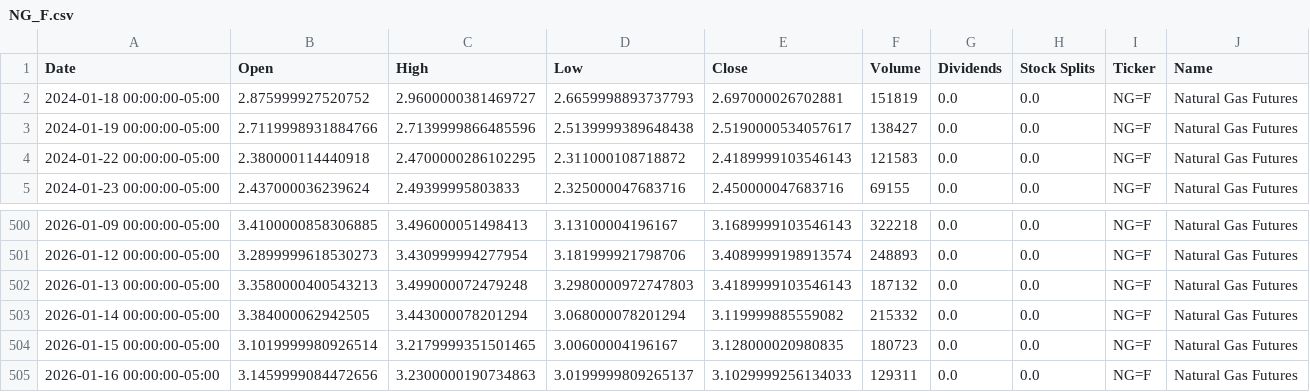
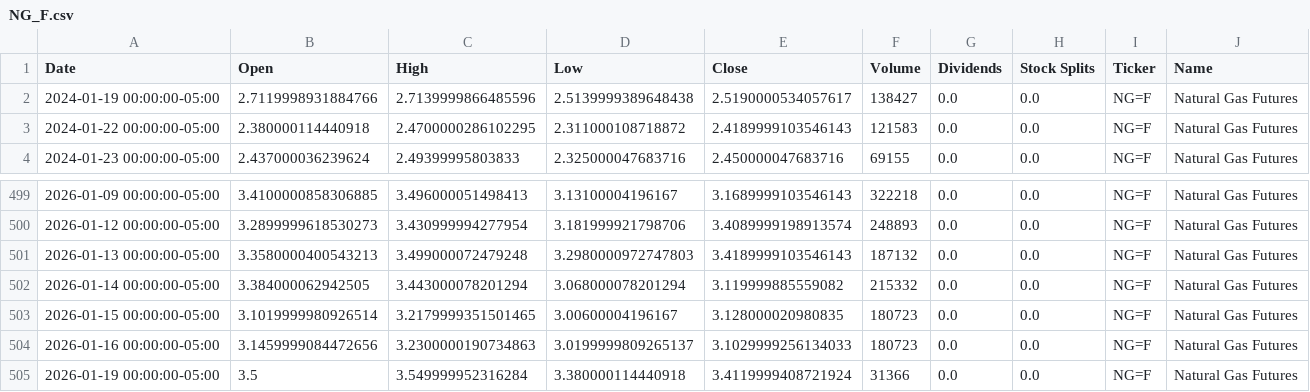
Before and after one commit to dylanmcd0/energy-analysis, a CSV file: data/financial/yfinance/NG_F.csv, drawn as a sheet; only a part is shown, gaps mark what is left out.

```diff
--- a/data/financial/yfinance/NG_F.csv
+++ b/data/financial/yfinance/NG_F.csv
@@ -1,3 +1,2 @@
 Date,Open,High,Low,Close,Volume,Dividends,Stock Splits,Ticker,Name
-2024-01-18 00:00:00-05:00,2.875999927520752,2.9600000381469727,2.6659998893737793,2.697000026702881,151819,0.0,0.0,NG=F,Natural Gas Futures
 2024-01-19 00:00:00-05:00,2.7119998931884766,2.7139999866485596,2.5139999389648438,2.5190000534057617,138427,0.0,0.0,NG=F,Natural Gas Futures
@@ -504,2 +503,3 @@ Date,Open,High,Low,Close,Volume,Dividends,Stock Splits,Ticker,Name
 2026-01-15 00:00:00-05:00,3.1019999980926514,3.2179999351501465,3.00600004196167,3.128000020980835,180723,0.0,0.0,NG=F,Natural Gas Futures
-2026-01-16 00:00:00-05:00,3.1459999084472656,3.2300000190734863,3.0199999809265137,3.1029999256134033,129311,0.0,0.0,NG=F,Natural Gas Futures
+2026-01-16 00:00:00-05:00,3.1459999084472656,3.2300000190734863,3.0199999809265137,3.1029999256134033,180723,0.0,0.0,NG=F,Natural Gas Futures
+2026-01-19 00:00:00-05:00,3.5,3.549999952316284,3.380000114440918,3.4119999408721924,31366,0.0,0.0,NG=F,Natural Gas Futures
```
Also changed, not shown: data/financial/yfinance/IYE.csv, data/financial/yfinance/SLB.csv, 15 other files.
